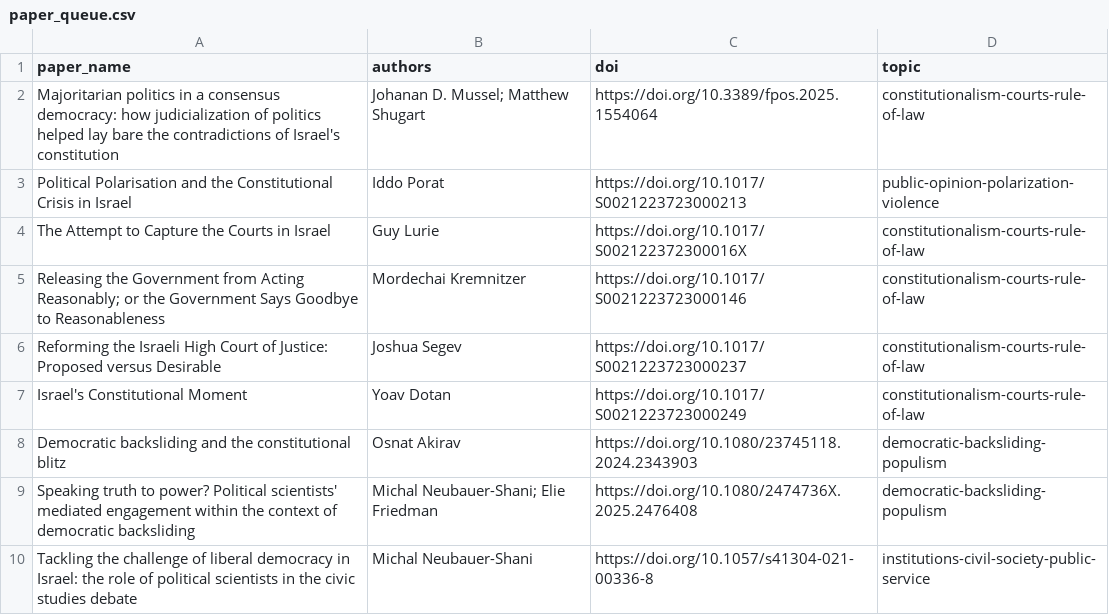
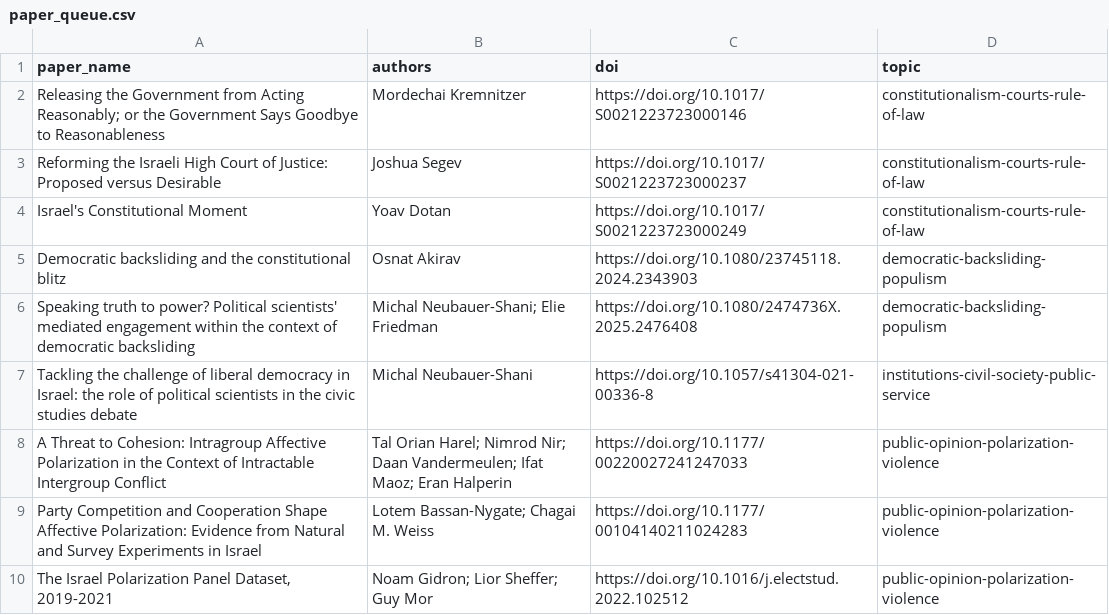
Before and after one commit to tal69/hebrew-democracy-info, a CSV file: paper_queue.csv, drawn as a sheet; only a part is shown; the shorter side is filled out with more unchanged rows; the diff names each change by its address in the sheet, - before the commit and + after, or states it on an @@ line.

Commit message:
Add nightly democracy paper summaries

```diff
--- a/paper_queue.csv
+++ b/paper_queue.csv
-row 2: Majoritarian politics in a consensus democracy: how judicialization of politics helped lay bare the contradictions of Israel's constitution | Johanan D. Mussel; Matthew Shugart | https://doi.org/10.3389/fpos.2025.1554064 | constitutionalism-courts-rule-of-law
-row 3: Political Polarisation and the Constitutional Crisis in Israel | Iddo Porat | https://doi.org/10.1017/S0021223723000213 | public-opinion-polarization-violence
-row 4: The Attempt to Capture the Courts in Israel | Guy Lurie | https://doi.org/10.1017/S002122372300016X | constitutionalism-courts-rule-of-law
```
Also changed, not shown: 5 other files.
